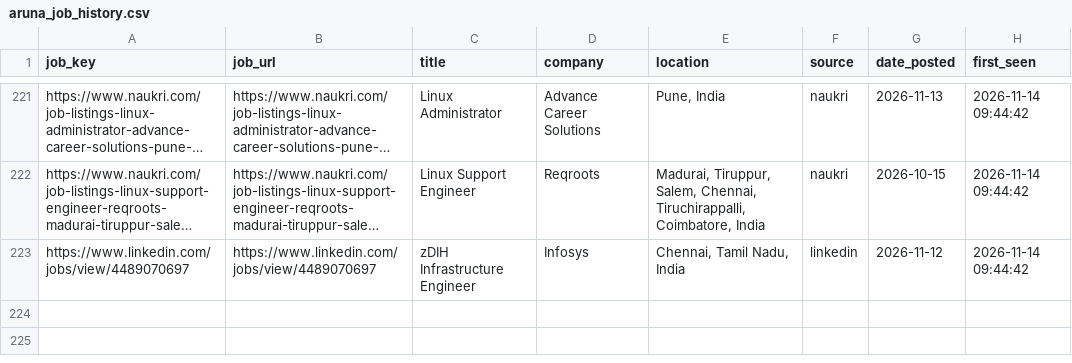
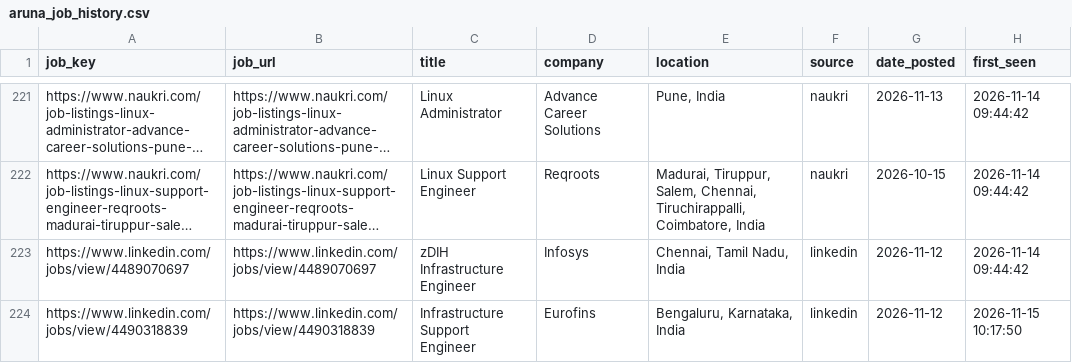
Before and after one commit to sivasinganapalli/job-agent, a CSV file: data/aruna_job_history.csv, drawn as a sheet; only a part is shown, gaps mark what is left out; long unchanged cells end in …; the diff names each change by its address in the sheet, - before the commit and + after, or states it on an @@ line.

```diff
--- a/data/aruna_job_history.csv
+++ b/data/aruna_job_history.csv
+row 224: https://www.linkedin.com/jobs/view/4490318839 | https://www.linkedin.com/jobs/view/4490318839 | Infrastructure Support Engineer | Eurofins | Bengaluru, Karnataka, India | linkedin | 2026-11-12 | 2026-11-15 10:17:50
```
Also changed, not shown: 2 other files.
